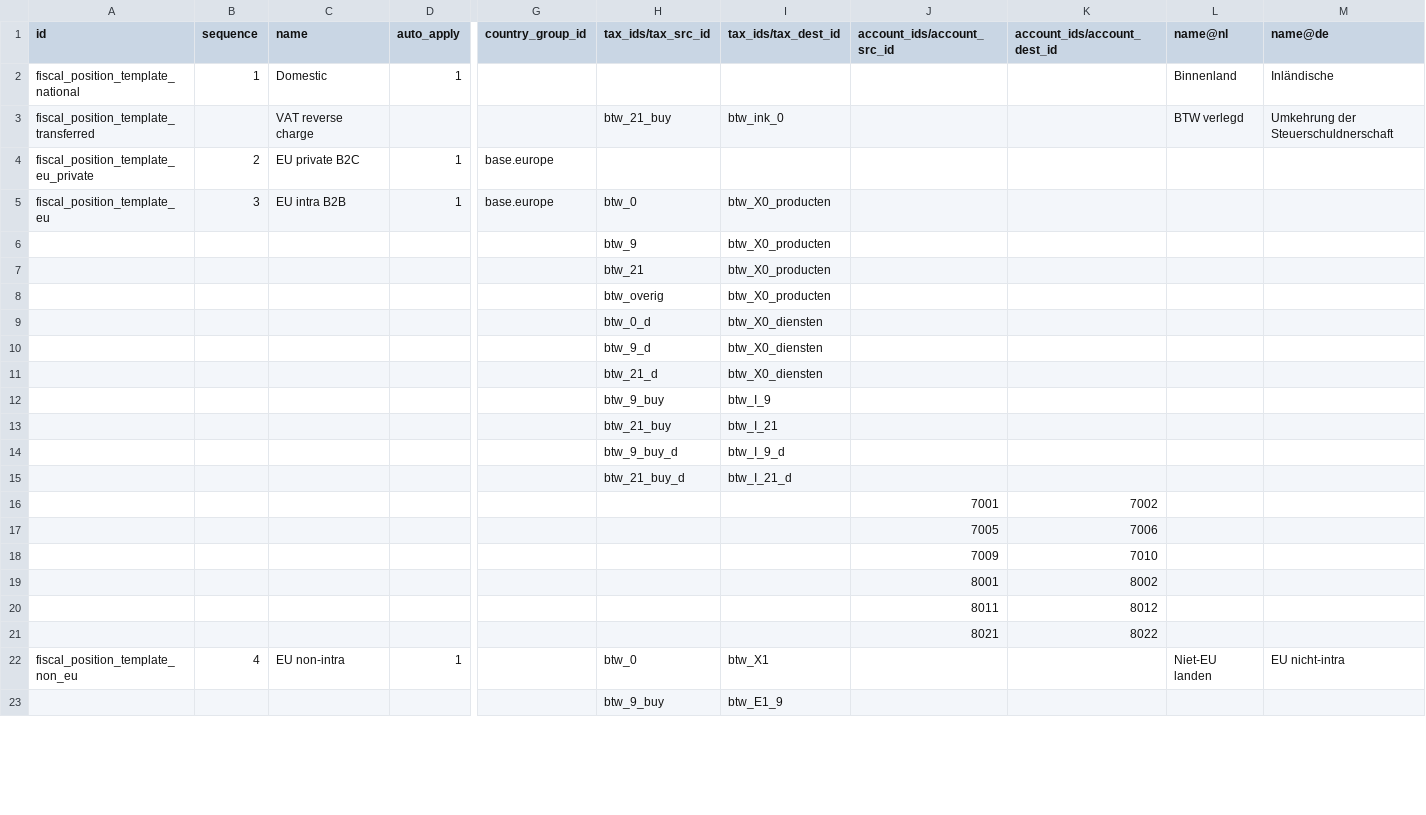
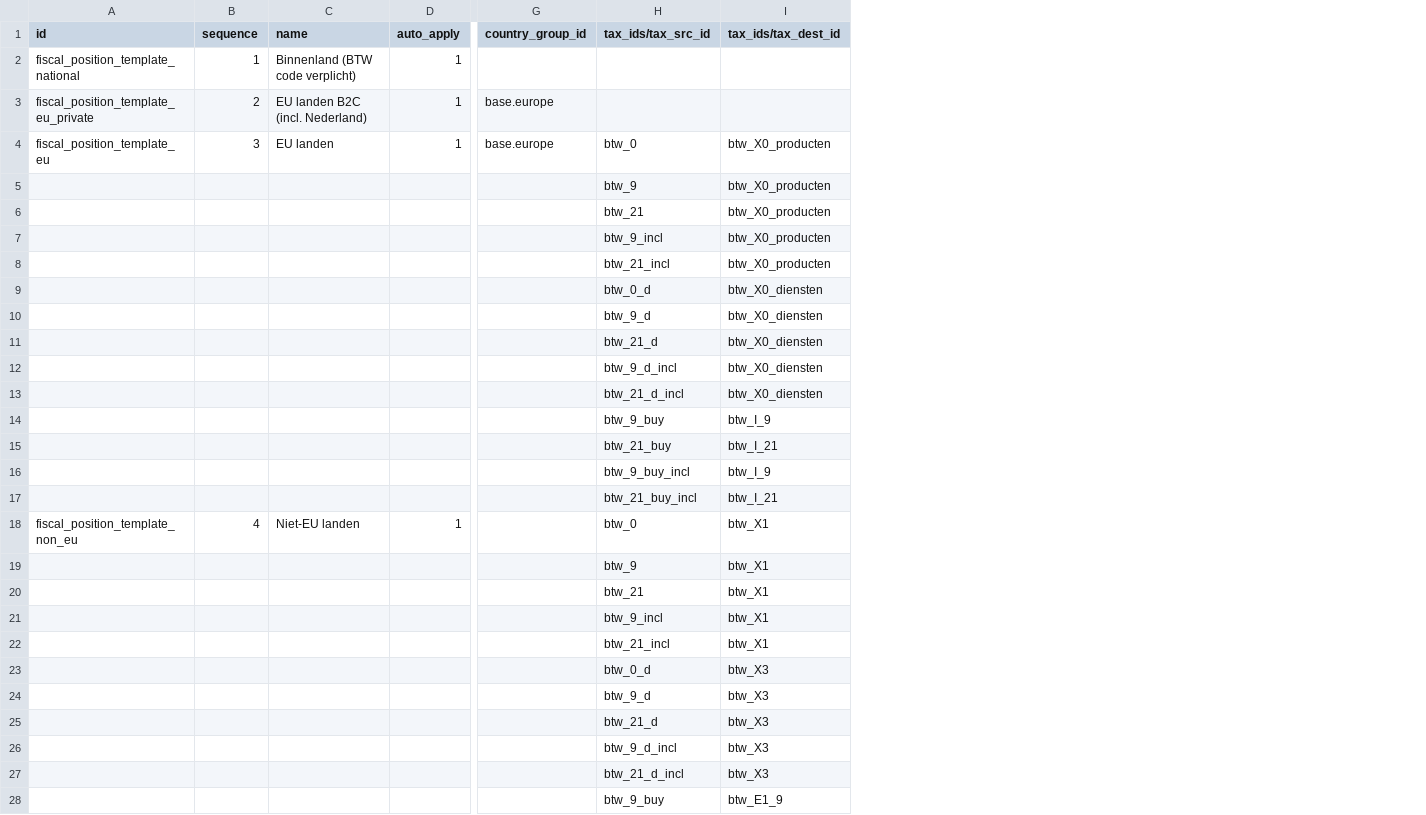
Before and after one commit to onesteinbv/addons-generic, a CSV file: l10n_nl_rgs/data/template/account.fiscal.position-nl_rgs.csv, drawn as a sheet; only a part is shown, gaps mark what is left out; removed rows and columns are numbered as before the commit, all else as after; rows hold the shown columns only; the diff covers the shown part only; the diff names each change by its address in the sheet, - before the commit and + after, or states it on an @@ line.

```diff
--- a/l10n_nl_rgs/data/template/account.fiscal.position-nl_rgs.csv
+++ b/l10n_nl_rgs/data/template/account.fiscal.position-nl_rgs.csv
-column J (account_ids/account_src_id), rows 16-17: 7001 | 7005
-column K (account_ids/account_dest_id), rows 16-17: 7002 | 7006
-column L (name@nl), row 2: Binnenland; row 22: Niet-EU landen
-column M (name@de), row 2: Inländische; row 22: EU nicht-intra
-C2 (name): Domestic
+C2 (name): Binnenland (BTW code verplicht)
-row 3: fiscal_position_template_transferred |  | VAT reverse charge |  |  | btw_21_buy | btw_ink_0 |  |  | BTW verlegd | Umkehrung der Steuerschuldnerschaft
-C3 (name): EU private B2C
+C3 (name): EU landen B2C (incl. Nederland)
-C4 (name): EU intra B2B
+C4 (name): EU landen
-H7 (tax_ids/tax_src_id): btw_overig
+H7 (tax_ids/tax_src_id): btw_9_incl
+row 8:  |  |  |  |  | btw_21_incl | btw_X0_producten
+row 12:  |  |  |  |  | btw_9_d_incl | btw_X0_diensten
+row 13:  |  |  |  |  | btw_21_d_incl | btw_X0_diensten
-row 14:  |  |  |  |  | btw_9_buy_d | btw_I_9_d
-row 15:  |  |  |  |  | btw_21_buy_d | btw_I_21_d
-H16 (tax_ids/tax_src_id): (empty)
+H16 (tax_ids/tax_src_id): btw_9_buy_incl
-I16 (tax_ids/tax_dest_id): (empty)
+I16 (tax_ids/tax_dest_id): btw_I_9
-H17 (tax_ids/tax_src_id): (empty)
+H17 (tax_ids/tax_src_id): btw_21_buy_incl
-I17 (tax_ids/tax_dest_id): (empty)
+I17 (tax_ids/tax_dest_id): btw_I_21
-row 18:  |  |  |  |  |  |  | 7009 | 7010
-row 19:  |  |  |  |  |  |  | 8001 | 8002
-row 20:  |  |  |  |  |  |  | 8011 | 8012
-row 21:  |  |  |  |  |  |  | 8021 | 8022
-C18 (name): EU non-intra
+C18 (name): Niet-EU landen
+row 19:  |  |  |  |  | btw_9 | btw_X1
@@ row 24 moved to row 20: btw_21 @@
+row 21:  |  |  |  |  | btw_9_incl | btw_X1
+row 22:  |  |  |  |  | btw_21_incl | btw_X1
+row 23:  |  |  |  |  | btw_0_d | btw_X3
+row 24:  |  |  |  |  | btw_9_d | btw_X3
+row 25:  |  |  |  |  | btw_21_d | btw_X3
+row 26:  |  |  |  |  | btw_9_d_incl | btw_X3
+row 27:  |  |  |  |  | btw_21_d_incl | btw_X3
```
Also changed, not shown: 10 added rows, 7 removed rows and 26 edited cells elsewhere in this file, 20 other files.
